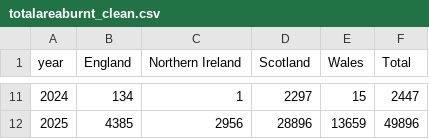
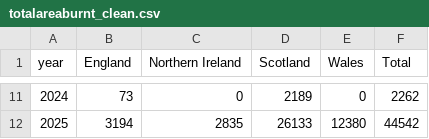
Before and after one commit to ratnarekham/wildfire-scroller, a CSV file: data/totalareaburnt_clean.csv, drawn as a sheet; only a part is shown, gaps mark what is left out; the diff covers the shown part only.

```diff
--- a/data/totalareaburnt_clean.csv
+++ b/data/totalareaburnt_clean.csv
@@ -11,2 +11,2 @@ year,England,Northern Ireland,Scotland,Wales,Total
-2024,134,1,2297,15,2447
-2025,4385,2956,28896,13659,49896
+2024,73,0,2189,0,2262
+2025,3194,2835,26133,12380,44542
```
Also changed, not shown: 32 edited cells elsewhere in this file, 2 other files.
